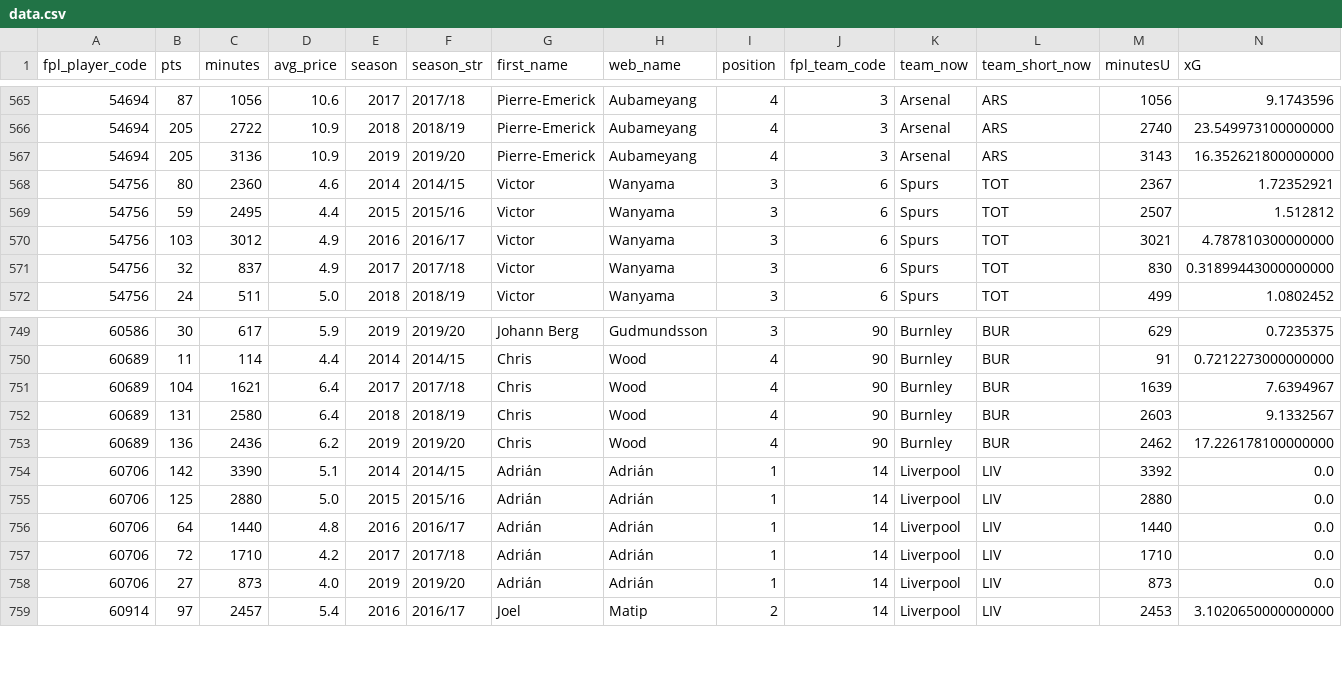
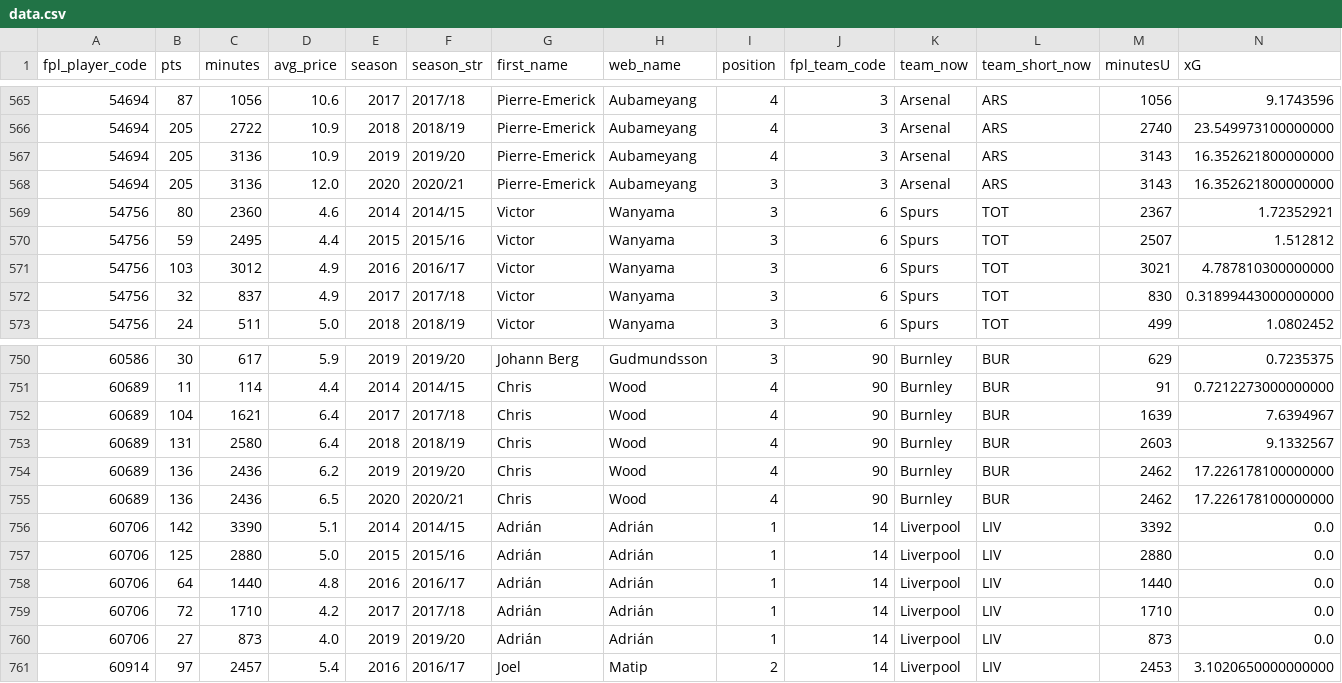
Before and after one commit to timbayer93/fpl-player-valuations, a CSV file: data.csv, drawn as a sheet; only a part is shown, gaps mark what is left out; rows hold the shown columns only; the diff names each change by its address in the sheet, - before the commit and + after, or states it on an @@ line.

Commit message:
new price reveals

```diff
--- a/data.csv
+++ b/data.csv
+row 568: 54694 | 205 | 3136 | 12.0 | 2020 | 2020/21 | Pierre-Emerick | Aubameyang | 3 | 3 | Arsenal | ARS | 3143 | 16.352621800000000
+row 755: 60689 | 136 | 2436 | 6.5 | 2020 | 2020/21 | Chris | Wood | 4 | 90 | Burnley | BUR | 2462 | 17.226178100000000
```
